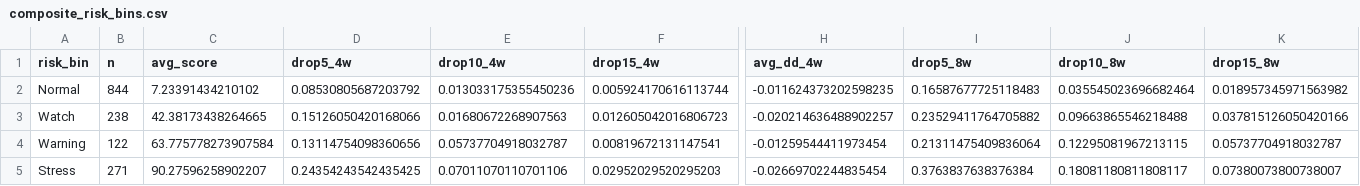
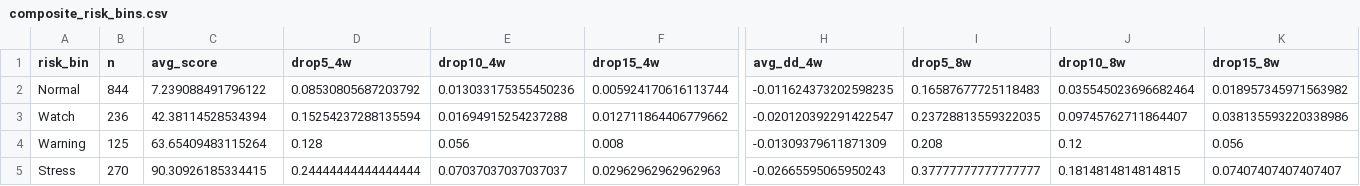
Before and after one commit to emkcufslp-kfc/Makret-Bull-and-Bear-Trap, a CSV file: exports/crash_predictor_study/composite_risk_bins.csv, drawn as a sheet; only a part is shown, gaps mark what is left out; removed rows and columns are numbered as before the commit, all else as after; rows hold the shown columns only; the diff covers the shown part only; the diff names each change by its address in the sheet, - before the commit and + after, or states it on an @@ line.

```diff
--- a/exports/crash_predictor_study/composite_risk_bins.csv
+++ b/exports/crash_predictor_study/composite_risk_bins.csv
-C2 (avg_score): 7.23391434210102
+C2 (avg_score): 7.239088491796122
-row 3: Watch | 238 | 42.38173438264665 | 0.15126050420168066 | 0.01680672268907563 | 0.012605042016806723 | -0.020214636488902257 | 0.23529411764705882 | 0.09663865546218488 | 0.037815126050420166
+row 3: Watch | 236 | 42.38114528534394 | 0.15254237288135594 | 0.01694915254237288 | 0.012711864406779662 | -0.020120392291422547 | 0.23728813559322035 | 0.09745762711864407 | 0.038135593220338986
-B4 (n): 122
+B4 (n): 125
-C4 (avg_score): 63.775778273907584
+C4 (avg_score): 63.65409483115264
-D4 (drop5_4w): 0.13114754098360656
+D4 (drop5_4w): 0.128
-E4 (drop10_4w): 0.05737704918032787
+E4 (drop10_4w): 0.056
-F4 (drop15_4w): 0.00819672131147541
+F4 (drop15_4w): 0.008
-H4 (avg_dd_4w): -0.01259544411973454
+H4 (avg_dd_4w): -0.01309379611871309
-I4 (drop5_8w): 0.21311475409836064
+I4 (drop5_8w): 0.208
-J4 (drop10_8w): 0.12295081967213115
+J4 (drop10_8w): 0.12
-K4 (drop15_8w): 0.05737704918032787
+K4 (drop15_8w): 0.056
-row 5: Stress | 271 | 90.27596258902207 | 0.24354243542435425 | 0.07011070110701106 | 0.02952029520295203 | -0.02669702244835454 | 0.3763837638376384 | 0.18081180811808117 | 0.07380073800738007
+row 5: Stress | 270 | 90.30926185334415 | 0.24444444444444444 | 0.07037037037037037 | 0.02962962962962963 | -0.02665595065950243 | 0.37777777777777777 | 0.1814814814814815 | 0.07407407407407407
```
Also changed, not shown: 12 edited cells elsewhere in this file, data/Fund_Tactical_Results/Fund_Tactical_Prices.csv, data/Fund_Tactical_Results/Fund_Tactical_equity_curve.csv, 40 other files.
